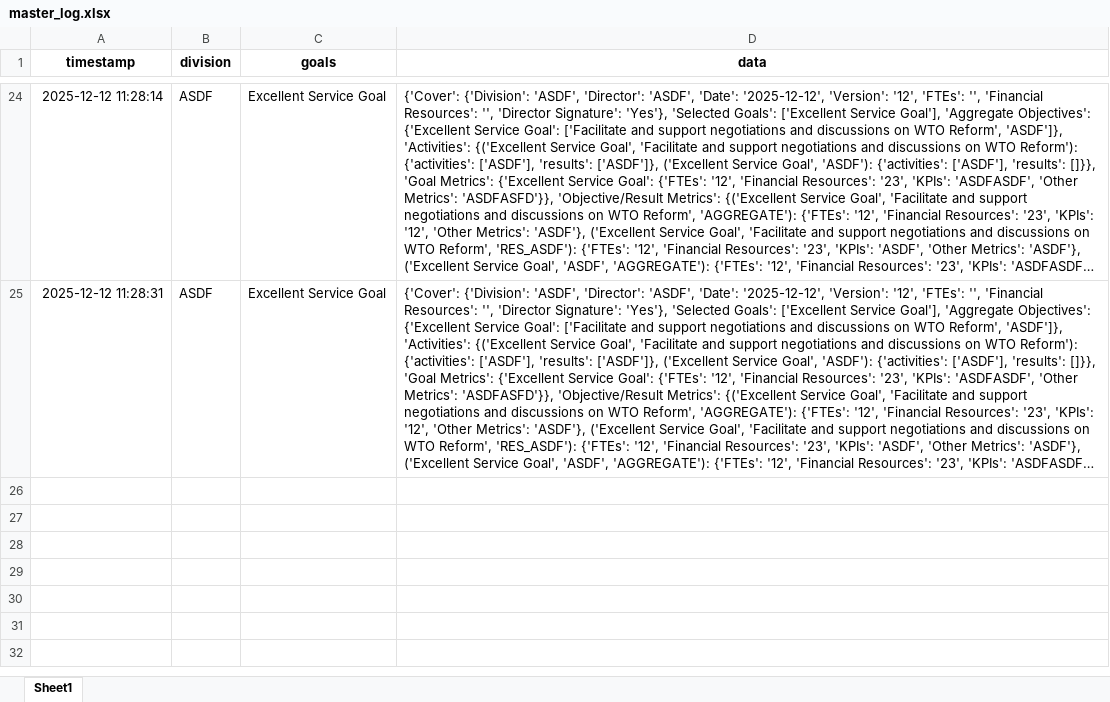
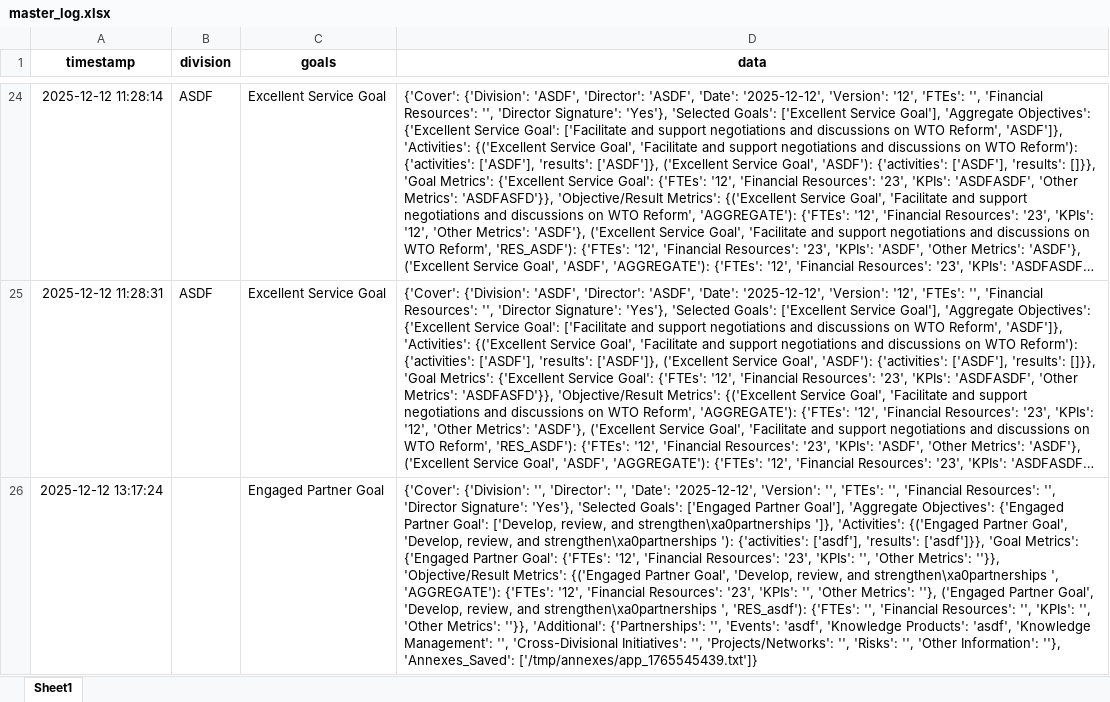
Before and after one commit to sergioalf14/repo, an Excel workbook: master_log.xlsx, sheet Sheet1, drawn as a sheet; only a part is shown, gaps mark what is left out; long unchanged cells end in …; values as stored, in another font and other column widths than the file's, no borders; the diff names each change by its address in the sheet, - before the commit and + after, or states it on an @@ line.

Commit message:
Update master_log.xlsx

```diff
--- a/master_log.xlsx (sheet Sheet1)
+++ b/master_log.xlsx (sheet Sheet1)
+row 26: 2025-12-12 13:17:24 |  | Engaged Partner Goal | {'Cover': {'Division': '', 'Director': '', 'Date': '2025-12-12', 'Version': '', 'FTEs': '', 'Financial Resources': '', 'Director Signature': 'Yes'}, 'Selected Goals': ['Engaged Partner Goal'], 'Aggregate Objectives': {'Engaged Partner Goal': ['Develop, review, and strengthen\xa0partnerships ']}, 'Activities': {('Engaged Partner Goal', 'Develop, review, and strengthen\xa0partnerships '): {'activities': ['asdf'], 'results': ['asdf']}}, 'Goal Metrics': {'Engaged Partner Goal': {'FTEs': '12', 'Financial Resources': '23', 'KPIs': '', 'Other Metrics': ''}}, 'Objective/Result Metrics': {('Engaged Partner Goal', 'Develop, review, and strengthen\xa0partnerships ', 'AGGREGATE'): {'FTEs': '12', 'Financial Resources': '23', 'KPIs': '', 'Other Metrics': ''}, ('Engaged Partner Goal', 'Develop, review, and strengthen\xa0partnerships ', 'RES_asdf'): {'FTEs': '', 'Financial Resources': '', 'KPIs': '', 'Other Metrics': ''}}, 'Additional': {'Partnerships': '', 'Events': 'asdf', 'Knowledge Products': 'asdf', 'Knowledge Management': '', 'Cross-Divisional Initiatives': '', 'Projects/Networks': '', 'Risks': '', 'Other Information': ''}, 'Annexes_Saved': ['/tmp/annexes/app_1765545439.txt']}
```
